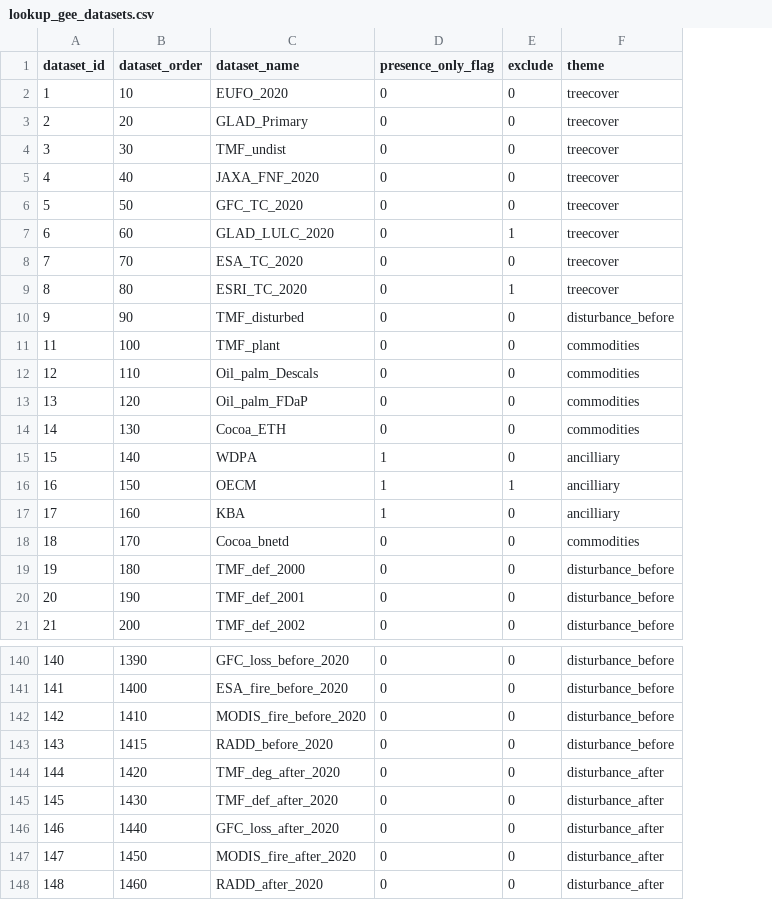
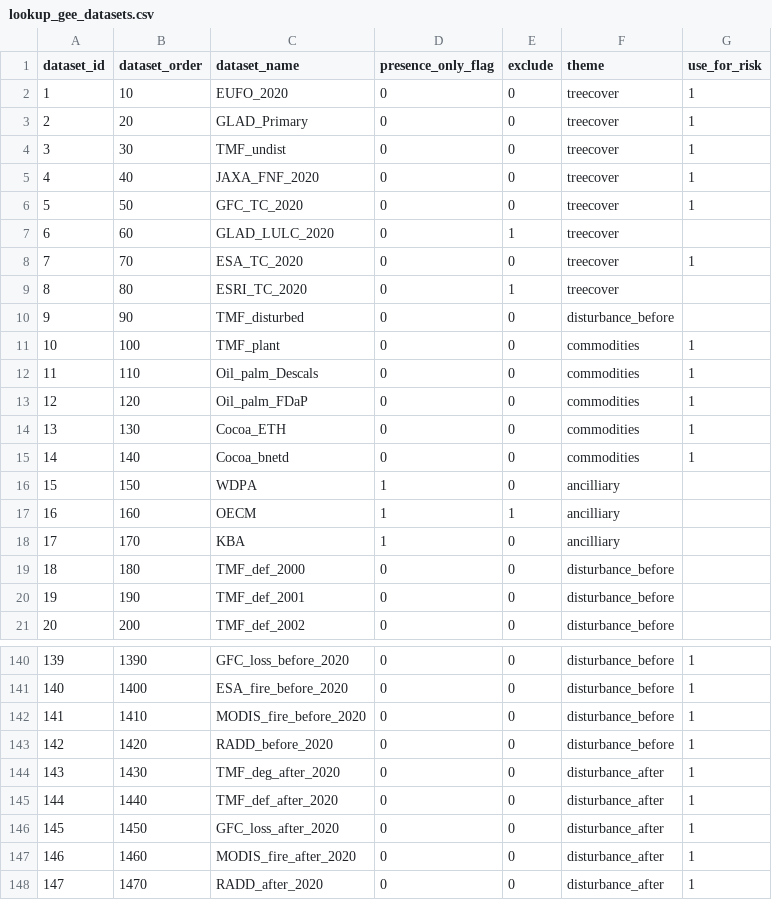
Before and after one commit to forestdatapartnership/whisp, a CSV file: parameters/lookup_gee_datasets.csv, drawn as a sheet; only a part is shown, gaps mark what is left out; removed rows and columns are numbered as before the commit, all else as after; the diff names each change by its address in the sheet, - before the commit and + after, or states it on an @@ line.

Commit message:
risk column selection added to gee_datasets_lookup.csv; associated functions to produce these added to tidy_table

```diff
--- a/parameters/lookup_gee_datasets.csv
+++ b/parameters/lookup_gee_datasets.csv
+column G (use_for_risk), rows 2-15: 1 | 1 | 1 | 1 | 1 |  | 1 |  |  | 1 | 1 | 1 | 1 | 1; rows 140-147: all 1
@@ column A (dataset_id) renumbered between rows 11 and 147 @@
-C15 (dataset_name): WDPA
+C15 (dataset_name): Cocoa_bnetd
-D15 (presence_only_flag): 1
+D15 (presence_only_flag): 0
-F15 (theme): ancilliary
+F15 (theme): commodities
-C16 (dataset_name): OECM
+C16 (dataset_name): WDPA
-E16 (exclude): 1
+E16 (exclude): 0
-C17 (dataset_name): KBA
+C17 (dataset_name): OECM
-E17 (exclude): 0
+E17 (exclude): 1
-C18 (dataset_name): Cocoa_bnetd
+C18 (dataset_name): KBA
-D18 (presence_only_flag): 0
+D18 (presence_only_flag): 1
-F18 (theme): commodities
+F18 (theme): ancilliary
-row 143: 143 | 1415 | RADD_before_2020 | 0 | 0 | disturbance_before
-C143 (dataset_name): TMF_deg_after_2020
+C143 (dataset_name): RADD_before_2020
-F143 (theme): disturbance_after
+F143 (theme): disturbance_before
-C144 (dataset_name): TMF_def_after_2020
+C144 (dataset_name): TMF_deg_after_2020
-C145 (dataset_name): GFC_loss_after_2020
+C145 (dataset_name): TMF_def_after_2020
-C146 (dataset_name): MODIS_fire_after_2020
+C146 (dataset_name): GFC_loss_after_2020
-C147 (dataset_name): RADD_after_2020
+C147 (dataset_name): MODIS_fire_after_2020
+row 148: 147 | 1470 | RADD_after_2020 | 0 | 0 | disturbance_after | 1
```
Also changed, not shown: 6 other files.
